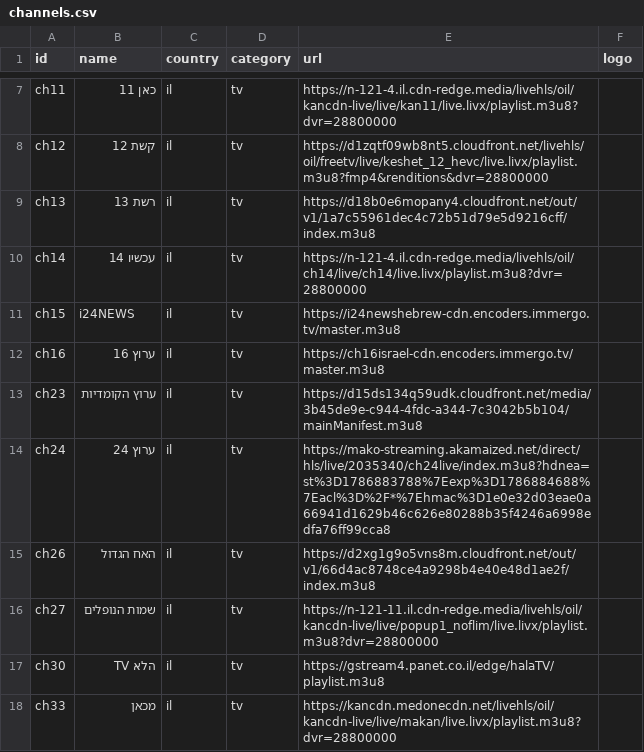
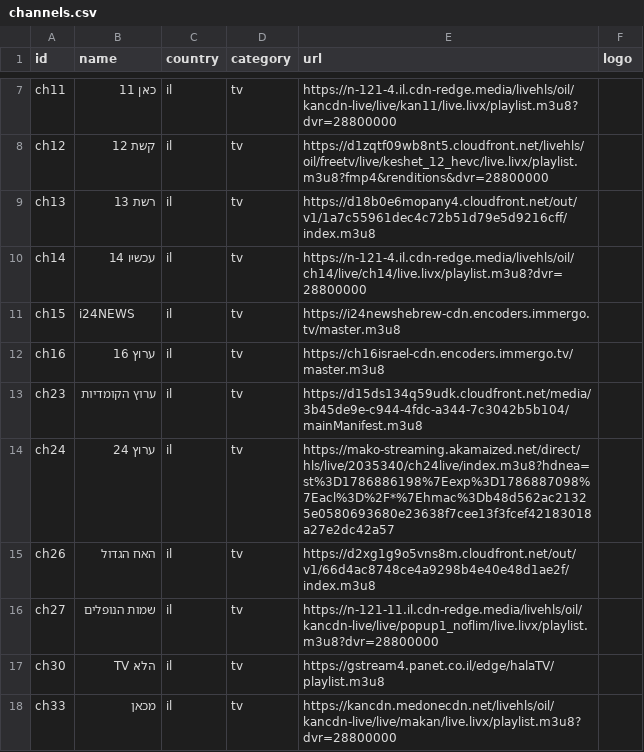
Before and after one commit to Nir-0z/split-tv, a CSV file: channels.csv, drawn as a sheet; only a part is shown, gaps mark what is left out.

```diff
--- a/channels.csv
+++ b/channels.csv
@@ -13,3 +13,3 @@ ch16,ערוץ 16,il,tv,https://ch16israel-cdn.encoders.immergo.tv/master.m3u8,
 ch23,ערוץ הקומדיות,il,tv,https://d15ds134q59udk.cloudfront.net/media/3b45de9e-c944-4fdc-a344-7c3042b5b104/mainManifest.m3u8,
-ch24,ערוץ 24,il,tv,https://mako-streaming.akamaized.net/direct/hls/live/2035340/ch24live/index.m3u8?hdnea=st%3D1786883788%7Eexp%3D1786884688%7Eacl%3D%2F*%7Ehmac%3D1e0e32d03eae0a66941d1629b46c626e80288b35f4246a6998edfa76ff99cca8,
+ch24,ערוץ 24,il,tv,https://mako-streaming.akamaized.net/direct/hls/live/2035340/ch24live/index.m3u8?hdnea=st%3D1786886198%7Eexp%3D1786887098%7Eacl%3D%2F*%7Ehmac%3Db48d562ac21325e0580693680e23638f7cee13f3fcef42183018a27e2dc42a57,
 ch26,האח הגדול,il,tv,https://d2xg1g9o5vns8m.cloudfront.net/out/v1/66d4ac8748ce4a9298b4e40e48d1ae2f/index.m3u8,
```
